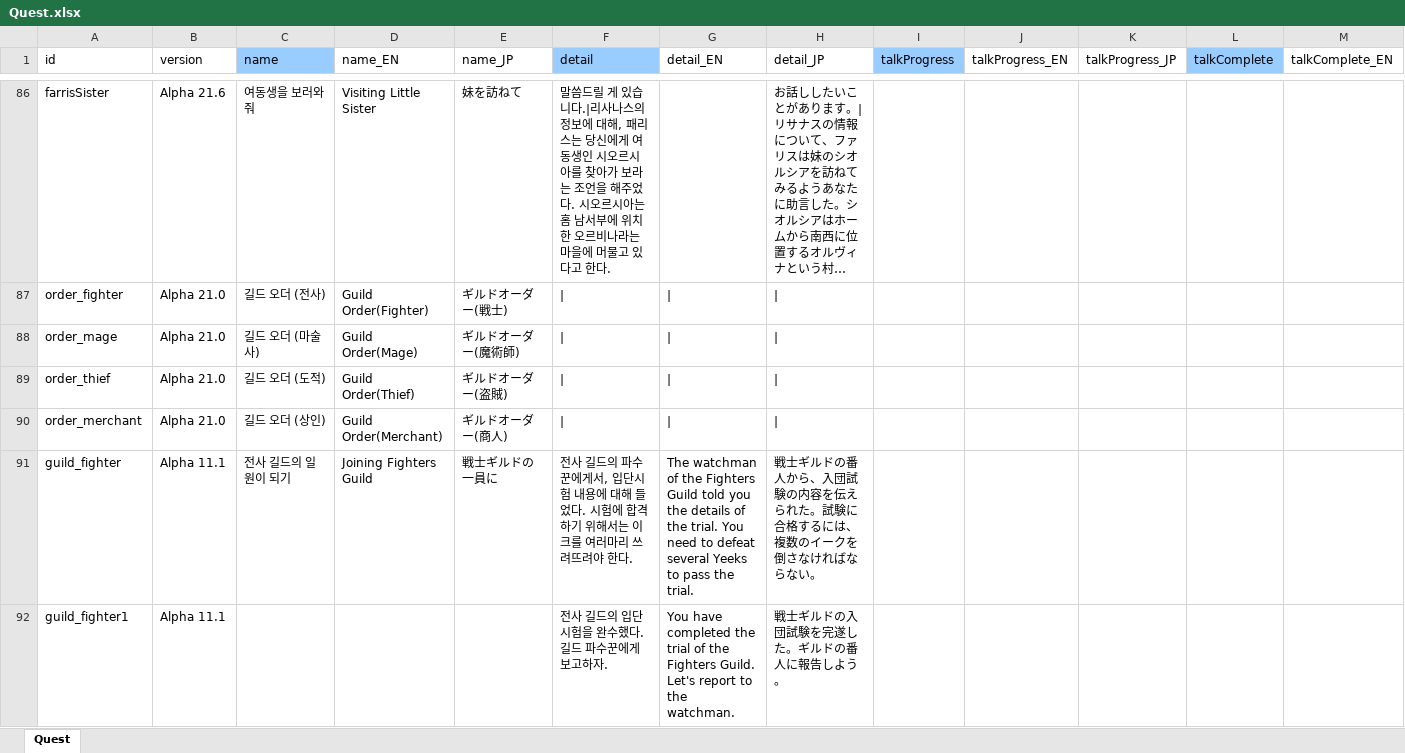
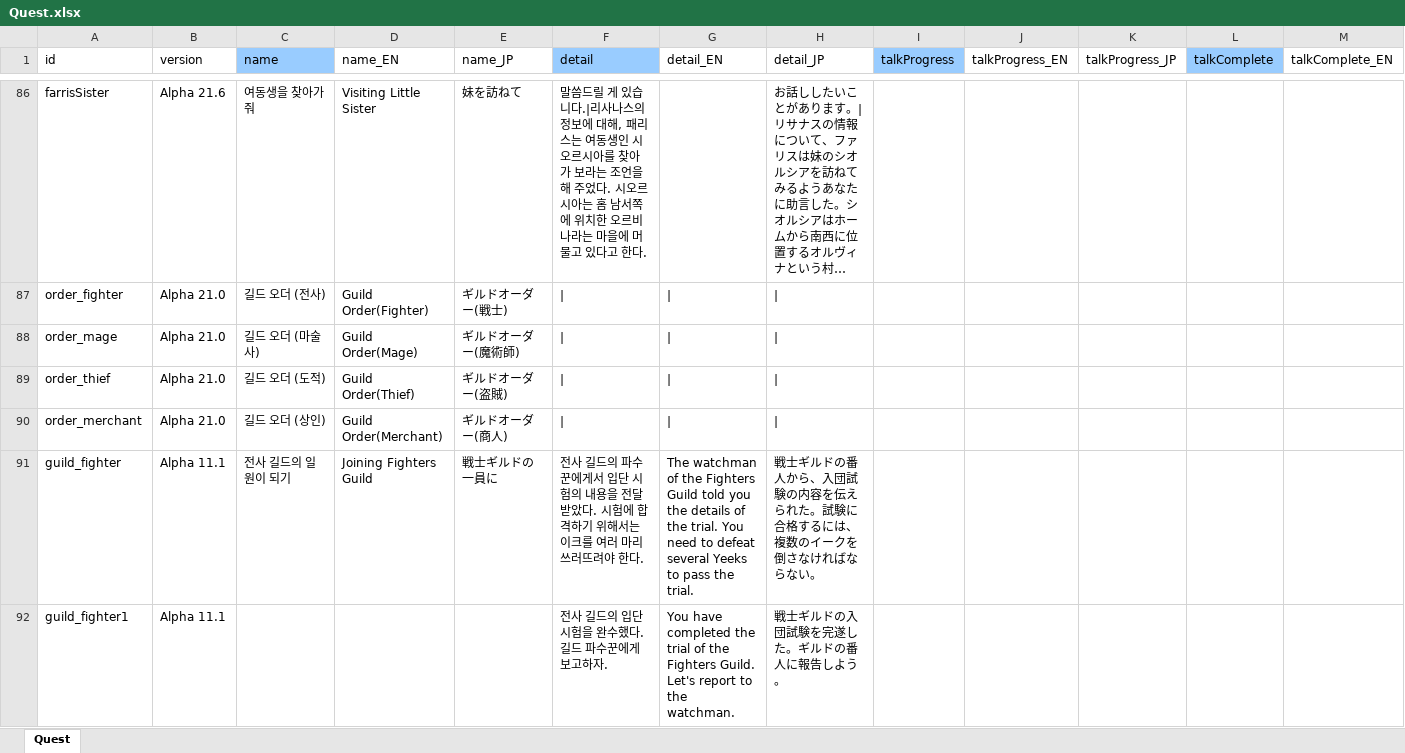
Before and after one commit to cinornu/Elin_KR, an Excel workbook: _Lang_Korean/Lang/KR/Game/Quest.xlsx, sheet Quest, drawn as a sheet; only a part is shown, gaps mark what is left out; long unchanged cells end in …; values as stored, in another font and other column widths than the file's, no borders; charts and pictures not drawn; the diff covers the shown part only; the diff names each change by its address in the sheet, - before the commit and + after, or states it on an @@ line.

Commit message:
Quest 검수 끝 + chara_tone 추가

```diff
--- a/_Lang_Korean/Lang/KR/Game/Quest.xlsx (sheet Quest)
+++ b/_Lang_Korean/Lang/KR/Game/Quest.xlsx (sheet Quest)
-C86 (name): 여동생을 보러와줘
+C86 (name): 여동생을 찾아가 줘
-F86 (detail): …리스는 당신에게 여동생인 시오르시아를 찾아가 보라는 조언을 해주었다. 시오르시아는 홈 남서부에 위치…
+F86 (detail): …리스는 여동생인 시오르시아를 찾아가 보라는 조언을 해 주었다. 시오르시아는 홈 남서쪽에 위치…
-F91 (detail): …꾼에게서, 입단시험 내용에 대해 들었다. 시험에 합격하기 위해서는 이크를 여러마리 쓰려뜨려야…
+F91 (detail): …꾼에게서 입단 시험의 내용을 전달받았다. 시험에 합격하기 위해서는 이크를 여러 마리 쓰러뜨려야…
```
Also changed, not shown: 100 edited cells elsewhere in this sheet, charts or pictures, _Lang_Korean/Lang/KR/Data/chara_tone.xlsx.
